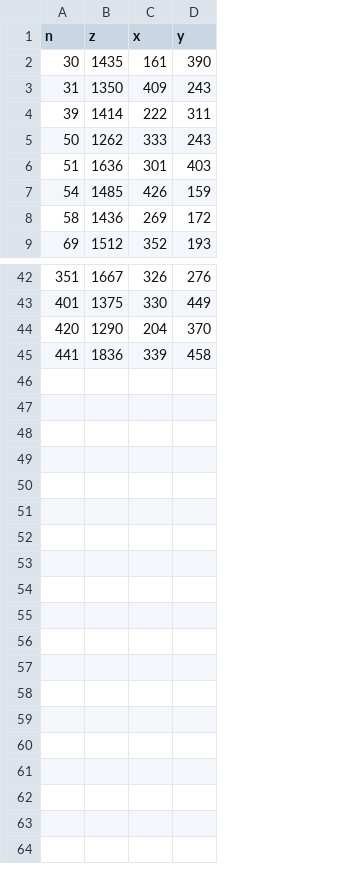
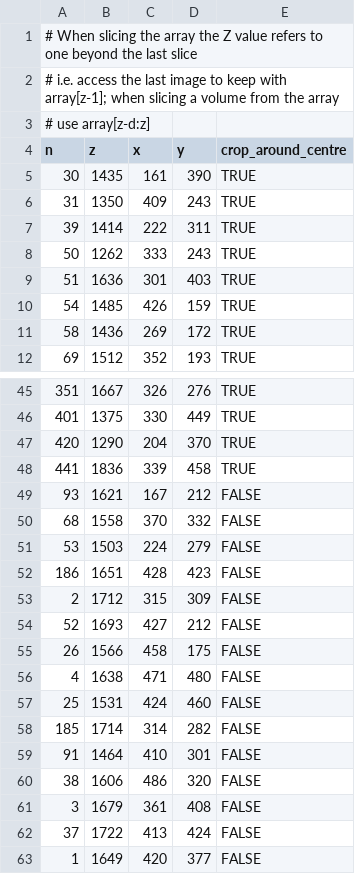
Before and after one commit to JGIBristol/zebrafish_jaw_segmentation, a CSV file: data/jaw_centres.csv, drawn as a sheet; only a part is shown, gaps mark what is left out; addresses are those after the commit; the diff names each change by its address in the sheet, - before the commit and + after, or states it on an @@ line.

Commit message:
Functionality to crop the images of rear jaw portions from a location, instead of just around a location (#13)
Also hard-code some numbers to skip when we're creating DICOMs; some are just broken (3d tiff incomplete?) and there is one which is both in training set 1 and 3 (i've kept it in training set 1 for now - we care more about having the whole jaw than just the rear portion.

```diff
--- a/data/jaw_centres.csv
+++ b/data/jaw_centres.csv
+column E (crop_around_centre), rows 5-12: all TRUE; rows 45-48: all TRUE
+row 1: # When slicing the array the Z value refers to one beyond the last slice
+row 2: # i.e. access the last image to keep with array[z-1]; when slicing a volume from the array
+row 3: # use array[z-d:z]
+row 49: 93 | 1621 | 167 | 212 | FALSE
+row 50: 68 | 1558 | 370 | 332 | FALSE
+row 51: 53 | 1503 | 224 | 279 | FALSE
+row 52: 186 | 1651 | 428 | 423 | FALSE
+row 53: 2 | 1712 | 315 | 309 | FALSE
+row 54: 52 | 1693 | 427 | 212 | FALSE
+row 55: 26 | 1566 | 458 | 175 | FALSE
+row 56: 4 | 1638 | 471 | 480 | FALSE
+row 57: 25 | 1531 | 424 | 460 | FALSE
+row 58: 185 | 1714 | 314 | 282 | FALSE
+row 59: 91 | 1464 | 410 | 301 | FALSE
+row 60: 38 | 1606 | 486 | 320 | FALSE
+row 61: 3 | 1679 | 361 | 408 | FALSE
+row 62: 37 | 1722 | 413 | 424 | FALSE
+row 63: 1 | 1649 | 420 | 377 | FALSE
```
Also changed, not shown: 7 other files.
